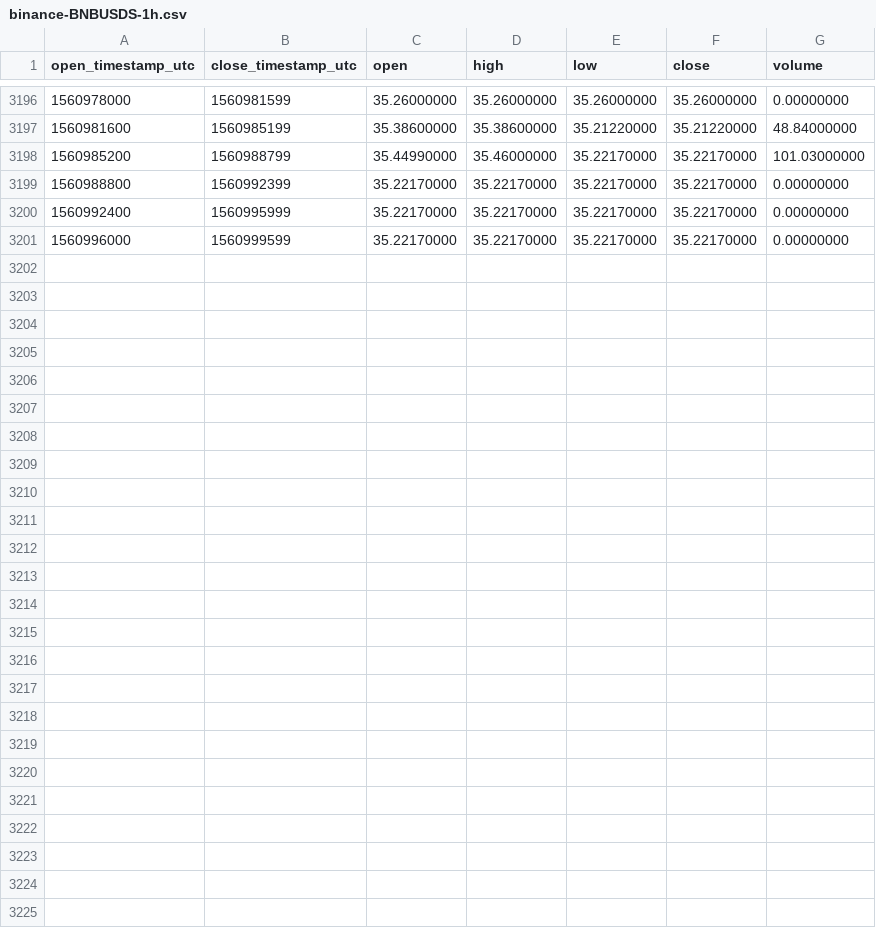
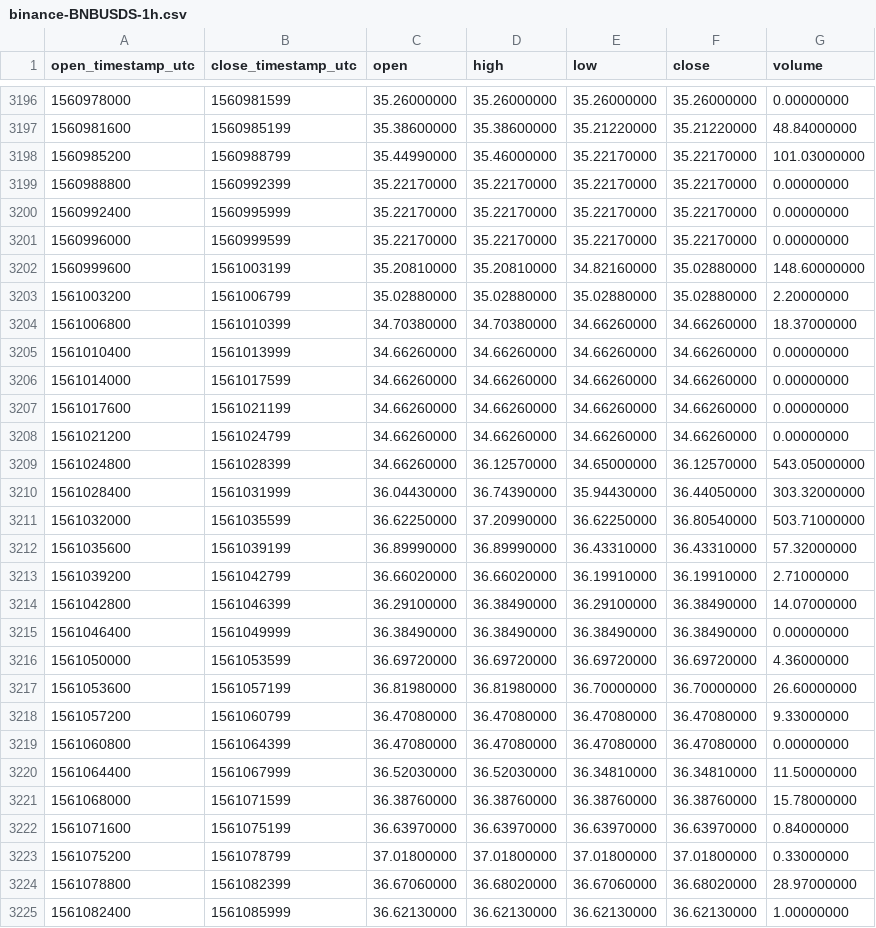
Before and after one commit to cryptobigbro/binance-BNBUSDS, a CSV file: binance-BNBUSDS-1h.csv, drawn as a sheet; only a part is shown, gaps mark what is left out.

Commit message:
Update OHLCV data.

```diff
--- a/binance-BNBUSDS-1h.csv
+++ b/binance-BNBUSDS-1h.csv
@@ -3201 +3201,25 @@ open_timestamp_utc,close_timestamp_utc,open,high,low,close,volume
 1560996000,1560999599,35.22170000,35.22170000,35.22170000,35.22170000,0.00000000
+1560999600,1561003199,35.20810000,35.20810000,34.82160000,35.02880000,148.60000000
+1561003200,1561006799,35.02880000,35.02880000,35.02880000,35.02880000,2.20000000
+1561006800,1561010399,34.70380000,34.70380000,34.66260000,34.66260000,18.37000000
+1561010400,1561013999,34.66260000,34.66260000,34.66260000,34.66260000,0.00000000
+1561014000,1561017599,34.66260000,34.66260000,34.66260000,34.66260000,0.00000000
+1561017600,1561021199,34.66260000,34.66260000,34.66260000,34.66260000,0.00000000
+1561021200,1561024799,34.66260000,34.66260000,34.66260000,34.66260000,0.00000000
+1561024800,1561028399,34.66260000,36.12570000,34.65000000,36.12570000,543.05000000
+1561028400,1561031999,36.04430000,36.74390000,35.94430000,36.44050000,303.32000000
+1561032000,1561035599,36.62250000,37.20990000,36.62250000,36.80540000,503.71000000
+1561035600,1561039199,36.89990000,36.89990000,36.43310000,36.43310000,57.32000000
+1561039200,1561042799,36.66020000,36.66020000,36.19910000,36.19910000,2.71000000
+1561042800,1561046399,36.29100000,36.38490000,36.29100000,36.38490000,14.07000000
+1561046400,1561049999,36.38490000,36.38490000,36.38490000,36.38490000,0.00000000
+1561050000,1561053599,36.69720000,36.69720000,36.69720000,36.69720000,4.36000000
+1561053600,1561057199,36.81980000,36.81980000,36.70000000,36.70000000,26.60000000
+1561057200,1561060799,36.47080000,36.47080000,36.47080000,36.47080000,9.33000000
+1561060800,1561064399,36.47080000,36.47080000,36.47080000,36.47080000,0.00000000
+1561064400,1561067999,36.52030000,36.52030000,36.34810000,36.34810000,11.50000000
+1561068000,1561071599,36.38760000,36.38760000,36.38760000,36.38760000,15.78000000
+1561071600,1561075199,36.63970000,36.63970000,36.63970000,36.63970000,0.84000000
+1561075200,1561078799,37.01800000,37.01800000,37.01800000,37.01800000,0.33000000
+1561078800,1561082399,36.67060000,36.68020000,36.67060000,36.68020000,28.97000000
+1561082400,1561085999,36.62130000,36.62130000,36.62130000,36.62130000,1.00000000
```
Also changed, not shown: binance-BNBUSDS-1d.csv.
